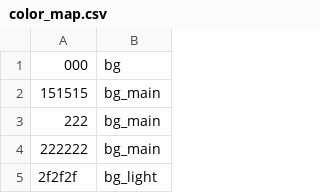
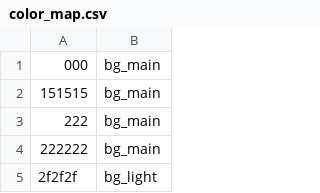
Before and after one commit to gabenespoli/slack-colors-snooker, a CSV file: color_map.csv, drawn as a sheet; only a part is shown.

Commit message:
fix 000 should be bg_main not just bg

```diff
--- a/color_map.csv
+++ b/color_map.csv
@@ -1,2 +1,2 @@
-000,bg
+000,bg_main
 151515,bg_main
```
Also changed, not shown: 1 other file.
